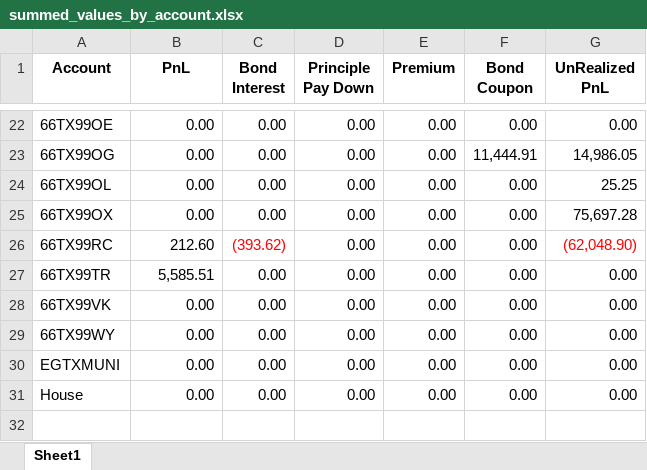
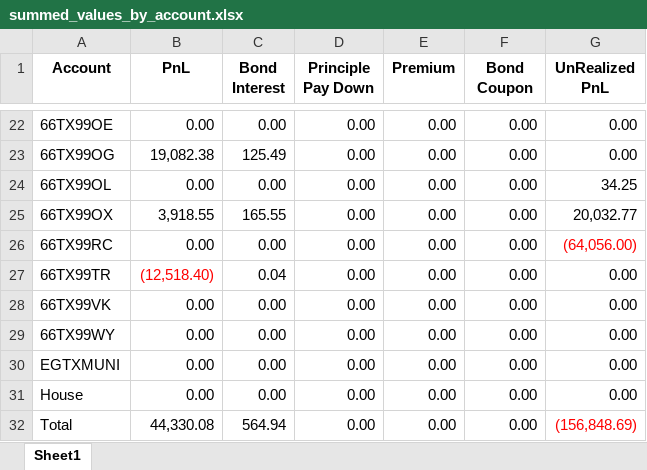
Before and after one commit to dinogroup-arman/daily_recon, an Excel workbook: summed_values_by_account.xlsx, sheet Sheet1, drawn as a sheet; only a part is shown, gaps mark what is left out; values as stored, in another font and other column widths than the file's, no borders; the diff covers the shown part only; the diff names each change by its address in the sheet, - before the commit and + after, or states it on an @@ line.

```diff
--- a/summed_values_by_account.xlsx (sheet Sheet1)
+++ b/summed_values_by_account.xlsx (sheet Sheet1)
-B23 (PnL): 0.00
+B23 (PnL): 19,082.38
-C23 (Bond Interest): 0.00
+C23 (Bond Interest): 125.49
-F23 (Bond Coupon): 11,444.91
+F23 (Bond Coupon): 0.00
-G23 (UnRealized PnL): 14,986.05
+G23 (UnRealized PnL): 0.00
-G24 (UnRealized PnL): 25.25
+G24 (UnRealized PnL): 34.25
-B25 (PnL): 0.00
+B25 (PnL): 3,918.55
-C25 (Bond Interest): 0.00
+C25 (Bond Interest): 165.55
-G25 (UnRealized PnL): 75,697.28
+G25 (UnRealized PnL): 20,032.77
-B26 (PnL): 212.60
+B26 (PnL): 0.00
-C26 (Bond Interest): (393.62)
+C26 (Bond Interest): 0.00
-C26 text colour: #FF0000
+C26 text colour: black
-G26 (UnRealized PnL): (62,048.90)
+G26 (UnRealized PnL): (64,056.00)
-B27 (PnL): 5,585.51
+B27 (PnL): (12,518.40)
-B27 text colour: black
+B27 text colour: #FF0000
-C27 (Bond Interest): 0.00
+C27 (Bond Interest): 0.04
+row 32: Total | 44,330.08 | 564.94 | 0.00 | 0.00 | 0.00 | (156,848.69)
```
Also changed, not shown: 29 edited cells and cell formats elsewhere in this sheet, Formatted_Merged_DailyPL.xlsx, mirae_account_position_summary.xlsx, 5 other files.
